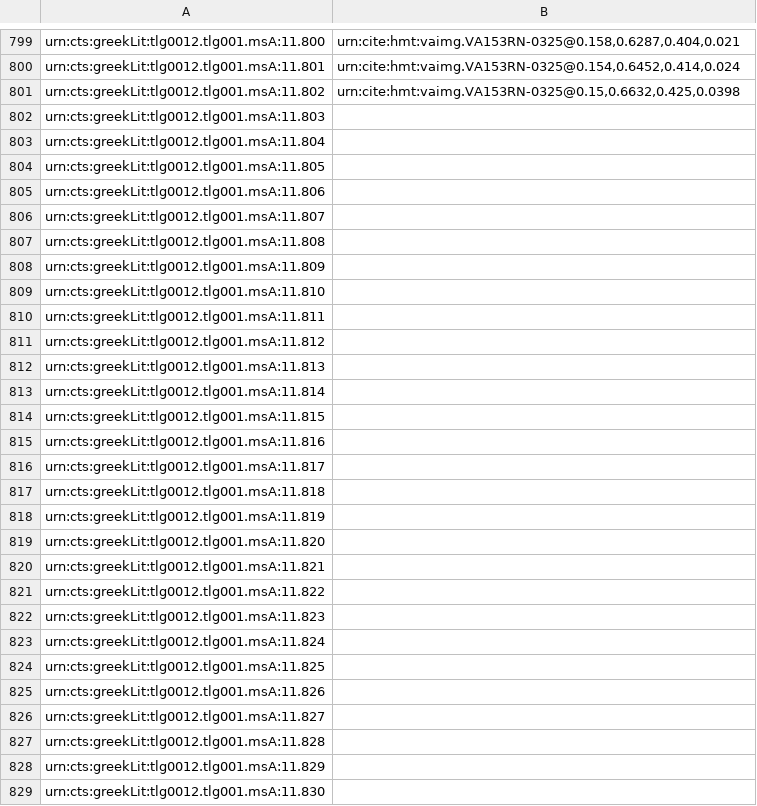
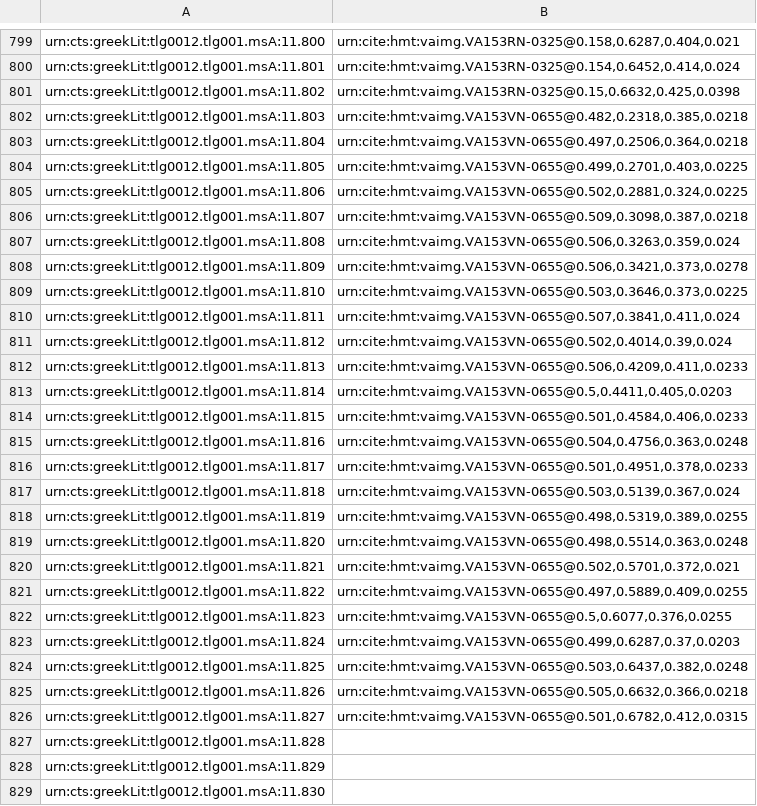
Before and after one commit to HCMID/closed-hmt-iliad11, a CSV file: indices/venA-textToImage-Iliad.csv, drawn as a sheet; only a part is shown, gaps mark what is left out.

Commit message:
Update venA-textToImage-Iliad.csv

```diff
--- a/indices/venA-textToImage-Iliad.csv
+++ b/indices/venA-textToImage-Iliad.csv
@@ -801,27 +801,27 @@ urn:cts:greekLit:tlg0012.tlg001.msA:11.801,"urn:cite:hmt:vaimg.VA153RN-0325@0.15
 urn:cts:greekLit:tlg0012.tlg001.msA:11.802,"urn:cite:hmt:vaimg.VA153RN-0325@0.15,0.6632,0.425,0.0398"
-urn:cts:greekLit:tlg0012.tlg001.msA:11.803,""
-urn:cts:greekLit:tlg0012.tlg001.msA:11.804,""
-urn:cts:greekLit:tlg0012.tlg001.msA:11.805,""
-urn:cts:greekLit:tlg0012.tlg001.msA:11.806,""
-urn:cts:greekLit:tlg0012.tlg001.msA:11.807,""
-urn:cts:greekLit:tlg0012.tlg001.msA:11.808,""
-urn:cts:greekLit:tlg0012.tlg001.msA:11.809,""
-urn:cts:greekLit:tlg0012.tlg001.msA:11.810,""
-urn:cts:greekLit:tlg0012.tlg001.msA:11.811,""
-urn:cts:greekLit:tlg0012.tlg001.msA:11.812,""
-urn:cts:greekLit:tlg0012.tlg001.msA:11.813,""
-urn:cts:greekLit:tlg0012.tlg001.msA:11.814,""
-urn:cts:greekLit:tlg0012.tlg001.msA:11.815,""
-urn:cts:greekLit:tlg0012.tlg001.msA:11.816,""
-urn:cts:greekLit:tlg0012.tlg001.msA:11.817,""
-urn:cts:greekLit:tlg0012.tlg001.msA:11.818,""
-urn:cts:greekLit:tlg0012.tlg001.msA:11.819,""
-urn:cts:greekLit:tlg0012.tlg001.msA:11.820,""
-urn:cts:greekLit:tlg0012.tlg001.msA:11.821,""
-urn:cts:greekLit:tlg0012.tlg001.msA:11.822,""
-urn:cts:greekLit:tlg0012.tlg001.msA:11.823,""
-urn:cts:greekLit:tlg0012.tlg001.msA:11.824,""
-urn:cts:greekLit:tlg0012.tlg001.msA:11.825,""
-urn:cts:greekLit:tlg0012.tlg001.msA:11.826,""
-urn:cts:greekLit:tlg0012.tlg001.msA:11.827,""
+urn:cts:greekLit:tlg0012.tlg001.msA:11.803,"urn:cite:hmt:vaimg.VA153VN-0655@0.482,0.2318,0.385,0.0218"
+urn:cts:greekLit:tlg0012.tlg001.msA:11.804,"urn:cite:hmt:vaimg.VA153VN-0655@0.497,0.2506,0.364,0.0218"
+urn:cts:greekLit:tlg0012.tlg001.msA:11.805,"urn:cite:hmt:vaimg.VA153VN-0655@0.499,0.2701,0.403,0.0225"
+urn:cts:greekLit:tlg0012.tlg001.msA:11.806,"urn:cite:hmt:vaimg.VA153VN-0655@0.502,0.2881,0.324,0.0225"
+urn:cts:greekLit:tlg0012.tlg001.msA:11.807,"urn:cite:hmt:vaimg.VA153VN-0655@0.509,0.3098,0.387,0.0218"
+urn:cts:greekLit:tlg0012.tlg001.msA:11.808,"urn:cite:hmt:vaimg.VA153VN-0655@0.506,0.3263,0.359,0.024"
+urn:cts:greekLit:tlg0012.tlg001.msA:11.809,"urn:cite:hmt:vaimg.VA153VN-0655@0.506,0.3421,0.373,0.0278"
+urn:cts:greekLit:tlg0012.tlg001.msA:11.810,"urn:cite:hmt:vaimg.VA153VN-0655@0.503,0.3646,0.373,0.0225"
+urn:cts:greekLit:tlg0012.tlg001.msA:11.811,"urn:cite:hmt:vaimg.VA153VN-0655@0.507,0.3841,0.411,0.024"
+urn:cts:greekLit:tlg0012.tlg001.msA:11.812,"urn:cite:hmt:vaimg.VA153VN-0655@0.502,0.4014,0.39,0.024"
+urn:cts:greekLit:tlg0012.tlg001.msA:11.813,"urn:cite:hmt:vaimg.VA153VN-0655@0.506,0.4209,0.411,0.0233"
+urn:cts:greekLit:tlg0012.tlg001.msA:11.814,"urn:cite:hmt:vaimg.VA153VN-0655@0.5,0.4411,0.405,0.0203"
+urn:cts:greekLit:tlg0012.tlg001.msA:11.815,"urn:cite:hmt:vaimg.VA153VN-0655@0.501,0.4584,0.406,0.0233"
+urn:cts:greekLit:tlg0012.tlg001.msA:11.816,"urn:cite:hmt:vaimg.VA153VN-0655@0.504,0.4756,0.363,0.0248"
+urn:cts:greekLit:tlg0012.tlg001.msA:11.817,"urn:cite:hmt:vaimg.VA153VN-0655@0.501,0.4951,0.378,0.0233"
+urn:cts:greekLit:tlg0012.tlg001.msA:11.818,"urn:cite:hmt:vaimg.VA153VN-0655@0.503,0.5139,0.367,0.024"
+urn:cts:greekLit:tlg0012.tlg001.msA:11.819,"urn:cite:hmt:vaimg.VA153VN-0655@0.498,0.5319,0.389,0.0255"
+urn:cts:greekLit:tlg0012.tlg001.msA:11.820,"urn:cite:hmt:vaimg.VA153VN-0655@0.498,0.5514,0.363,0.0248"
+urn:cts:greekLit:tlg0012.tlg001.msA:11.821,"urn:cite:hmt:vaimg.VA153VN-0655@0.502,0.5701,0.372,0.021"
+urn:cts:greekLit:tlg0012.tlg001.msA:11.822,"urn:cite:hmt:vaimg.VA153VN-0655@0.497,0.5889,0.409,0.0255"
+urn:cts:greekLit:tlg0012.tlg001.msA:11.823,"urn:cite:hmt:vaimg.VA153VN-0655@0.5,0.6077,0.376,0.0255"
+urn:cts:greekLit:tlg0012.tlg001.msA:11.824,"urn:cite:hmt:vaimg.VA153VN-0655@0.499,0.6287,0.37,0.0203"
+urn:cts:greekLit:tlg0012.tlg001.msA:11.825,"urn:cite:hmt:vaimg.VA153VN-0655@0.503,0.6437,0.382,0.0248"
+urn:cts:greekLit:tlg0012.tlg001.msA:11.826,"urn:cite:hmt:vaimg.VA153VN-0655@0.505,0.6632,0.366,0.0218"
+urn:cts:greekLit:tlg0012.tlg001.msA:11.827,"urn:cite:hmt:vaimg.VA153VN-0655@0.501,0.6782,0.412,0.0315"
 urn:cts:greekLit:tlg0012.tlg001.msA:11.828,""
```
